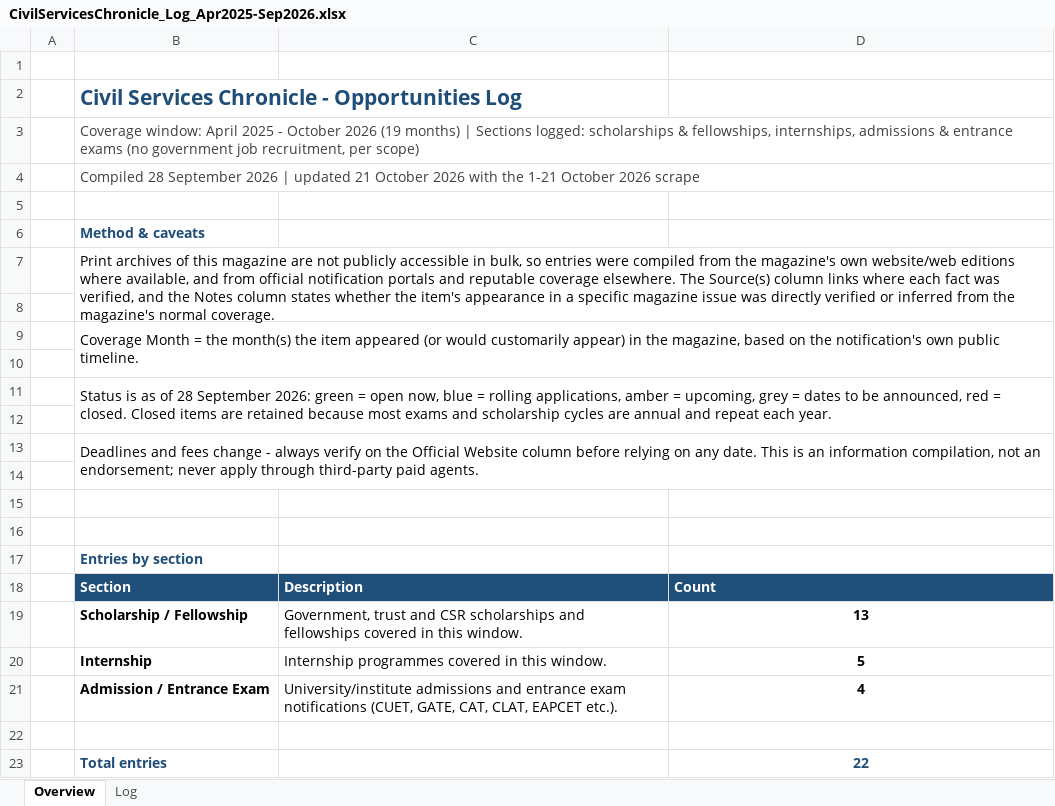
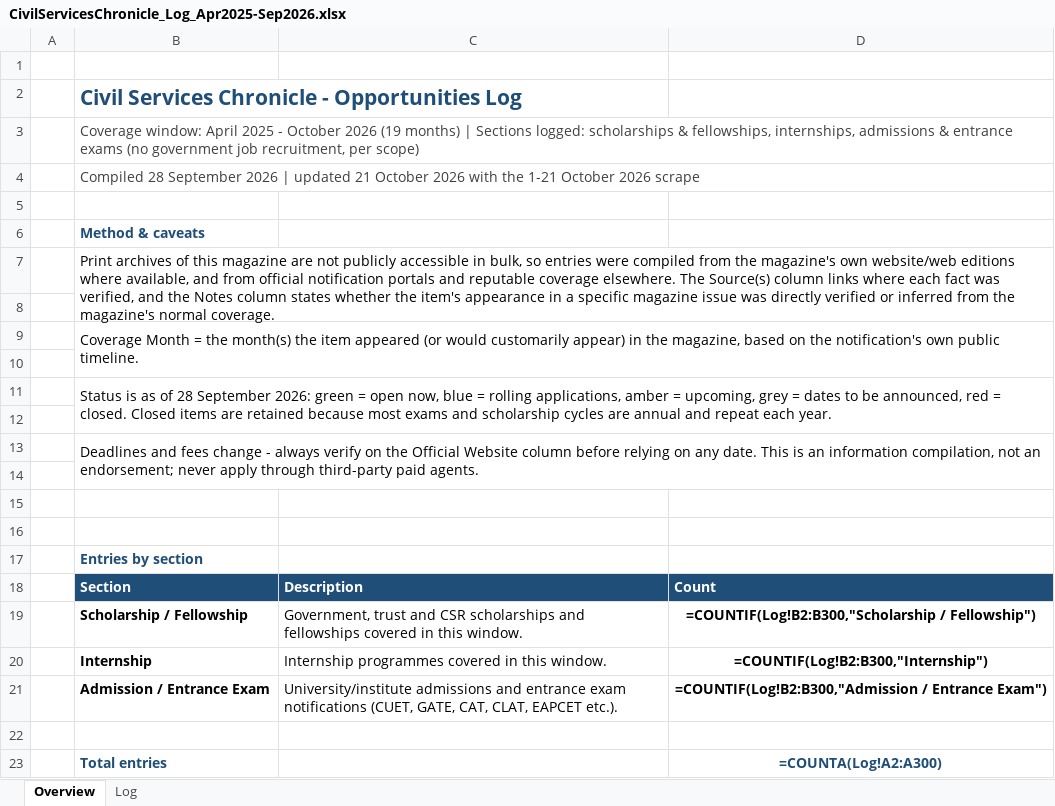
Before and after one commit to ArjunTheUnique/opportunity-tracker, an Excel workbook: career-magazines/CivilServicesChronicle_Log_Apr2025-Sep2026.xlsx, sheet Overview, drawn as a sheet; values as stored, in another font and other column widths than the file's, no borders; formulas without a stored value are shown as written; the diff names each change by its address in the sheet, - before the commit and + after, or states it on an @@ line.

```diff
--- a/career-magazines/CivilServicesChronicle_Log_Apr2025-Sep2026.xlsx (sheet Overview)
+++ b/career-magazines/CivilServicesChronicle_Log_Apr2025-Sep2026.xlsx (sheet Overview)
-D19: 13
+D19: =COUNTIF(Log!B2:B300,"Scholarship / Fellowship")
-D20: 5
+D20: =COUNTIF(Log!B2:B300,"Internship")
-D21: 4
+D21: =COUNTIF(Log!B2:B300,"Admission / Entrance Exam")
-D23: 22
+D23: =COUNTA(Log!A2:A300)
```
Also changed, not shown: sheet Log, charts or pictures.
